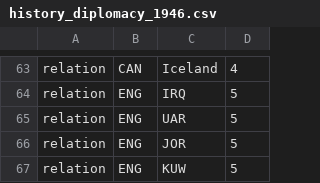
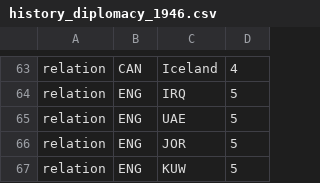
Before and after one commit to simsulla/nwomod, a CSV file: NWO/doc/history_diplomacy_1946.csv, drawn as a sheet; only a part is shown, gaps mark what is left out; the diff covers the shown part only.

```diff
--- a/NWO/doc/history_diplomacy_1946.csv
+++ b/NWO/doc/history_diplomacy_1946.csv
@@ -64,3 +64,3 @@ relation;CAN;Iceland;4
 relation;ENG;IRQ;5
-relation;ENG;UAR;5
+relation;ENG;UAE;5
 relation;ENG;JOR;5
```
Also changed, not shown: 18 edited cells elsewhere in this file, 7 other files.
